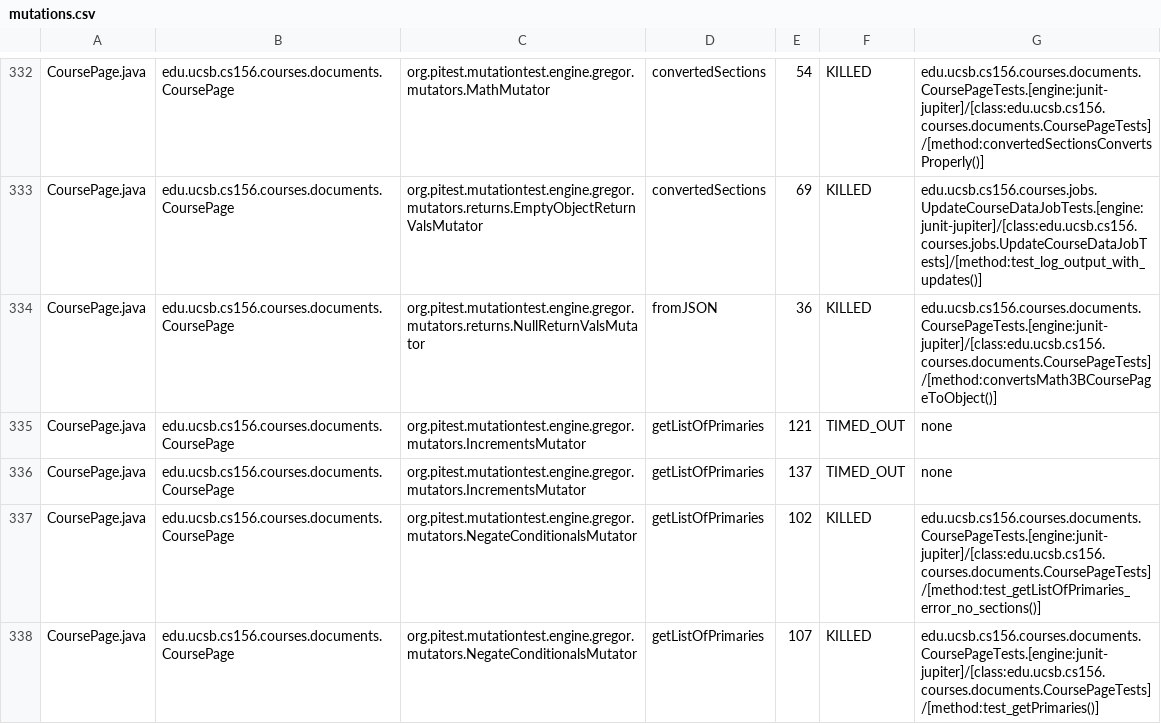
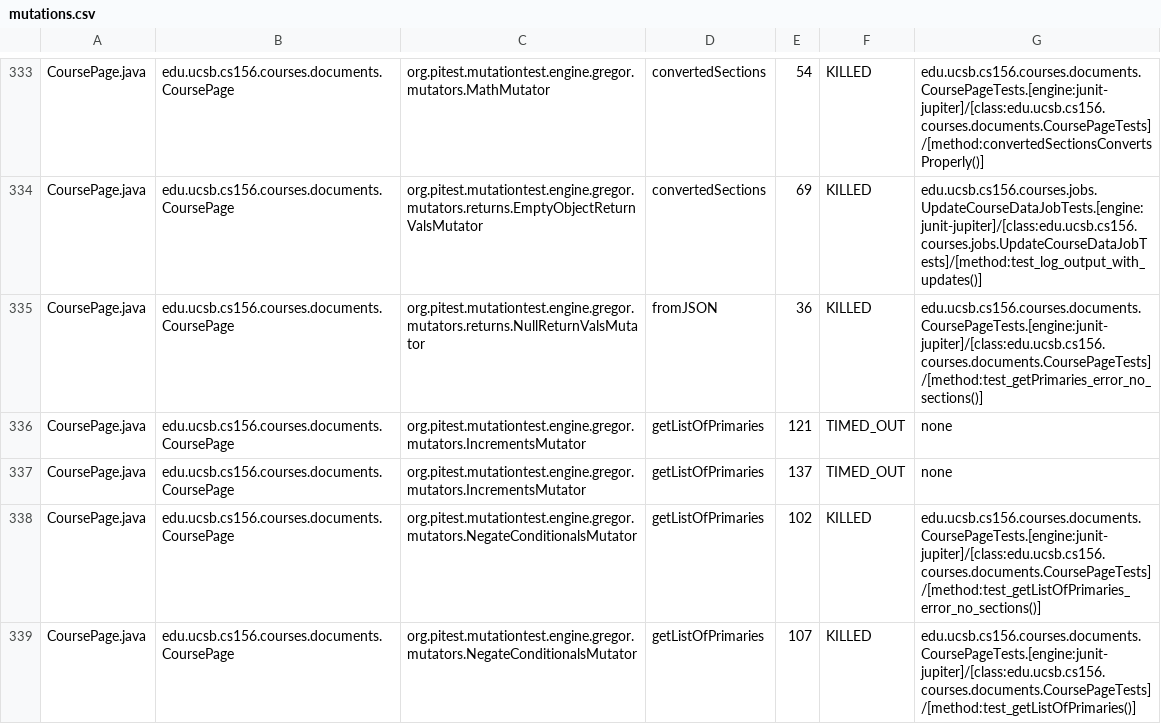
Before and after one commit to ucsb-cs156-s26/proj-courses-s26-04, a CSV file: prs/28/pitest/mutations.csv, drawn as a sheet; only a part is shown, gaps mark what is left out; the diff covers the shown part only.

Commit message:
Deploying to gh-pages from @ ucsb-cs156-s26/proj-courses-s26-04@dafd42fd3e86ccbdc2ddc17c790b4db97ededa2e 🚀

```diff
--- a/prs/28/pitest/mutations.csv
+++ b/prs/28/pitest/mutations.csv
@@ -333,3 +334,3 @@ CoursePage.java,edu.ucsb.cs156.courses.documents.CoursePage,org.pitest.mutationt
 CoursePage.java,edu.ucsb.cs156.courses.documents.CoursePage,org.pitest.mutationtest.engine.gregor.mutators.returns.EmptyObjectReturnValsMutator,convertedSections,69,KILLED,edu.ucsb.cs156.courses.jobs.UpdateCourseDataJobTests.[engine:junit-jupiter]/[class:edu.ucsb.cs156.courses.jobs.UpdateCourseDataJobTests]/[method:test_log_output_with_updates()]
-CoursePage.java,edu.ucsb.cs156.courses.documents.CoursePage,org.pitest.mutationtest.engine.gregor.mutators.returns.NullReturnValsMutator,fromJSON,36,KILLED,edu.ucsb.cs156.courses.documents.CoursePageTests.[engine:junit-jupiter]/[class:edu.ucsb.cs156.courses.documents.CoursePageTests]/[method:convertsMath3BCoursePageToObject()]
+CoursePage.java,edu.ucsb.cs156.courses.documents.CoursePage,org.pitest.mutationtest.engine.gregor.mutators.returns.NullReturnValsMutator,fromJSON,36,KILLED,edu.ucsb.cs156.courses.documents.CoursePageTests.[engine:junit-jupiter]/[class:edu.ucsb.cs156.courses.documents.CoursePageTests]/[method:test_getPrimaries_error_no_sections()]
 CoursePage.java,edu.ucsb.cs156.courses.documents.CoursePage,org.pitest.mutationtest.engine.gregor.mutators.IncrementsMutator,getListOfPrimaries,121,TIMED_OUT,none
@@ -337,2 +338,2 @@ CoursePage.java,edu.ucsb.cs156.courses.documents.CoursePage,org.pitest.mutationt
 CoursePage.java,edu.ucsb.cs156.courses.documents.CoursePage,org.pitest.mutationtest.engine.gregor.mutators.NegateConditionalsMutator,getListOfPrimaries,102,KILLED,edu.ucsb.cs156.courses.documents.CoursePageTests.[engine:junit-jupiter]/[class:edu.ucsb.cs156.courses.documents.CoursePageTests]/[method:test_getListOfPrimaries_error_no_sections()]
-CoursePage.java,edu.ucsb.cs156.courses.documents.CoursePage,org.pitest.mutationtest.engine.gregor.mutators.NegateConditionalsMutator,getListOfPrimaries,107,KILLED,edu.ucsb.cs156.courses.documents.CoursePageTests.[engine:junit-jupiter]/[class:edu.ucsb.cs156.courses.documents.CoursePageTests]/[method:test_getPrimaries()]
+CoursePage.java,edu.ucsb.cs156.courses.documents.CoursePage,org.pitest.mutationtest.engine.gregor.mutators.NegateConditionalsMutator,getListOfPrimaries,107,KILLED,edu.ucsb.cs156.courses.documents.CoursePageTests.[engine:junit-jupiter]/[class:edu.ucsb.cs156.courses.documents.CoursePageTests]/[method:test_getListOfPrimaries()]
```
Also changed, not shown: 5 added rows, 4 removed rows and 110 edited cells elsewhere in this file, 54 other files.
